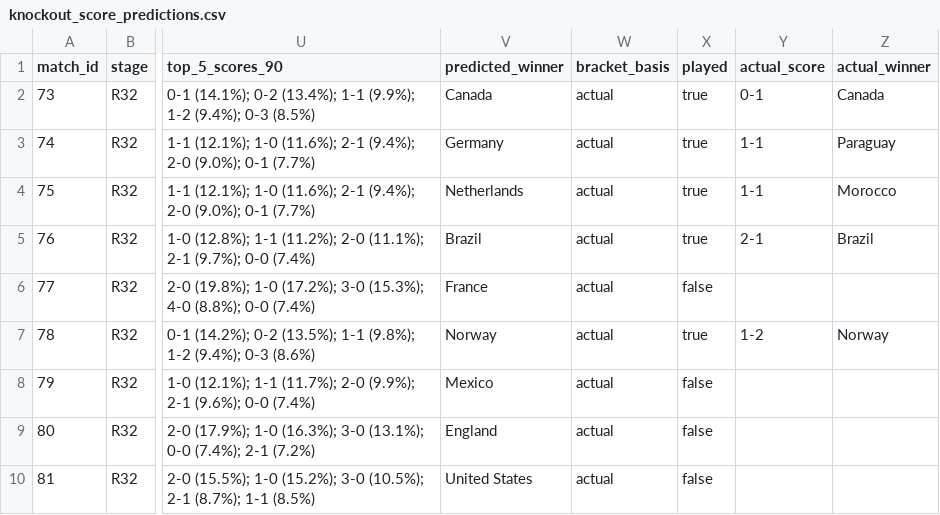
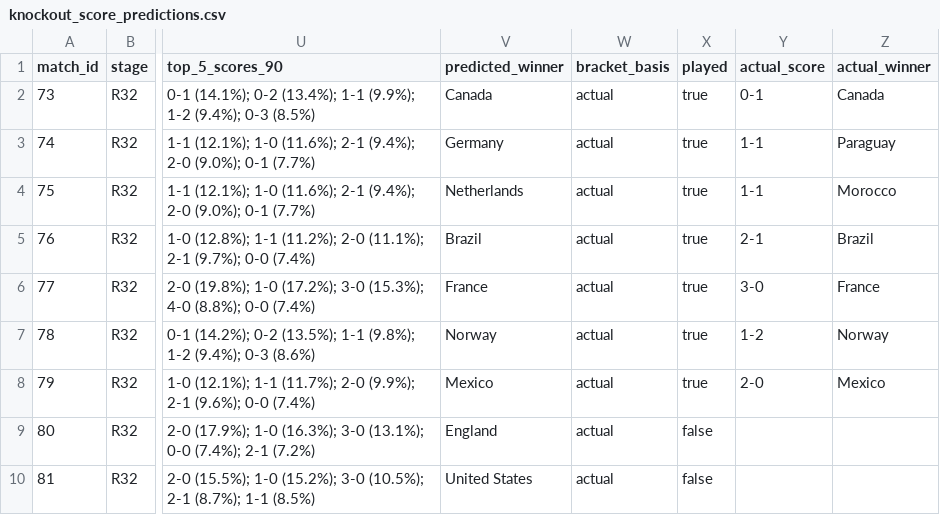
Before and after one commit to recommend-games/blog, a CSV file: experiments/world_cup_2026/outputs/conditional_knockout/knockout_score_predictions.csv, drawn as a sheet; only a part is shown, gaps mark what is left out; the diff names each change by its address in the sheet, - before the commit and + after, or states it on an @@ line.

```diff
--- a/experiments/world_cup_2026/outputs/conditional_knockout/knockout_score_predictions.csv
+++ b/experiments/world_cup_2026/outputs/conditional_knockout/knockout_score_predictions.csv
-X6 (played): false
+X6 (played): true
-Y6 (actual_score): (empty)
+Y6 (actual_score): 3-0
-Z6 (actual_winner): (empty)
+Z6 (actual_winner): France
-X8 (played): false
+X8 (played): true
-Y8 (actual_score): (empty)
+Y8 (actual_score): 2-0
-Z8 (actual_winner): (empty)
+Z8 (actual_winner): Mexico
```
Also changed, not shown: experiments/world_cup_2026/data/processed/results.csv, experiments/world_cup_2026/outputs/conditional_knockout/bracket_slot_probabilities.csv, 4 other files.
